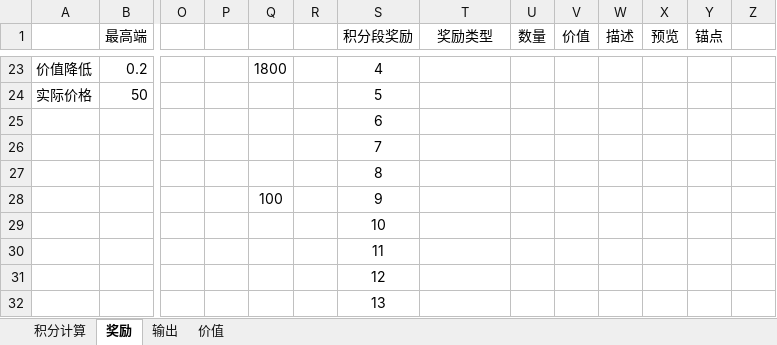
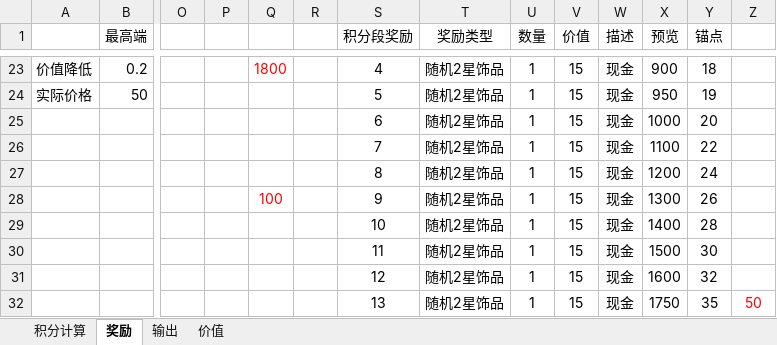
Before and after one commit to lengye49/OPM_Excel, an Excel workbook: OPM经济数值/世界Boss.xlsx, sheet 奖励, drawn as a sheet; only a part is shown, gaps mark what is left out; values as stored, in another font and other column widths than the file's, no borders; removed rows and columns are numbered as before the commit, all else as after; rows hold the shown columns only; the diff covers the shown part only; the diff names each change by its address in the sheet, - before the commit and + after, or states it on an @@ line.

```diff
--- a/OPM经济数值/世界Boss.xlsx (sheet 奖励)
+++ b/OPM经济数值/世界Boss.xlsx (sheet 奖励)
-Q23 text colour: black
+Q23 text colour: #FF0000
-T23:T28 (奖励类型): (empty)
+T23:T28 (奖励类型): 随机2星饰品
-U23:U28 (数量): (empty)
+U23:U28 (数量): 1
-V23:V28 (价值): (empty)
+V23:V28 (价值): 15
-W23:W28 (描述): (empty)
+W23:W28 (描述): 现金
-X23 (预览): (empty)
+X23 (预览): 900
-Y23 (锚点): (empty)
+Y23 (锚点): 18
-X24 (预览): (empty)
+X24 (预览): 950
-Y24 (锚点): (empty)
+Y24 (锚点): 19
-X25 (预览): (empty)
+X25 (预览): 1000
-Y25 (锚点): (empty)
+Y25 (锚点): 20
-X26 (预览): (empty)
+X26 (预览): 1100
-Y26 (锚点): (empty)
+Y26 (锚点): 22
-X27 (预览): (empty)
+X27 (预览): 1200
-Y27 (锚点): (empty)
+Y27 (锚点): 24
-Q28 text colour: black
+Q28 text colour: #FF0000
-X28 (预览): (empty)
+X28 (预览): 1300
-Y28 (锚点): (empty)
+Y28 (锚点): 26
-row 29:  |  |  |  |  |  | 10
-row 30:  |  |  |  |  |  | 11
-row 31:  |  |  |  |  |  | 12
-row 32:  |  |  |  |  |  | 13
+row 29:  |  |  |  |  |  | 10 | 随机2星饰品 | 1 | 15 | 现金 | 1400 | 28
+row 30:  |  |  |  |  |  | 11 | 随机2星饰品 | 1 | 15 | 现金 | 1500 | 30
+row 31:  |  |  |  |  |  | 12 | 随机2星饰品 | 1 | 15 | 现金 | 1600 | 32
+row 32:  |  |  |  |  |  | 13 | 随机2星饰品 | 1 | 15 | 现金 | 1750 | 35 | 50
```
Also changed, not shown: 1 added row, 1 removed row, 35 edited cells and cell formats elsewhere in this sheet.
